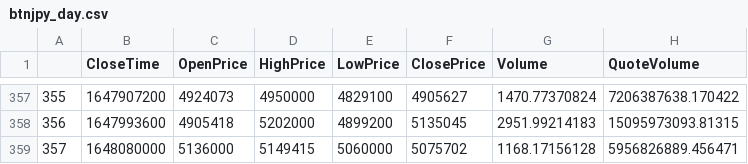
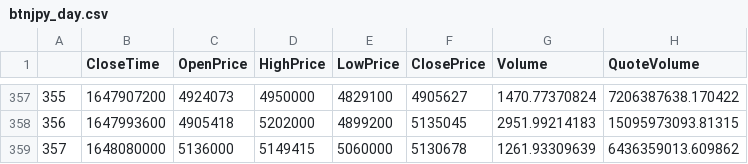
Before and after one commit to 2000lilu0317/bitcoin, a CSV file: cms/module/btnjpy_day.csv, drawn as a sheet; only a part is shown, gaps mark what is left out.

```diff
--- a/cms/module/btnjpy_day.csv
+++ b/cms/module/btnjpy_day.csv
@@ -358,2 +358,2 @@
 356,1647993600,4905418,5202000,4899200,5135045,2951.99214183,15095973093.81315
-357,1648080000,5136000,5149415,5060000,5075702,1168.17156128,5956826889.456471
+357,1648080000,5136000,5149415,5060000,5130678,1261.93309639,6436359013.609862
```
Also changed, not shown: cms/module/btn_predict.csv, cms/module/btnjpy_hour.csv, 6 other files.
